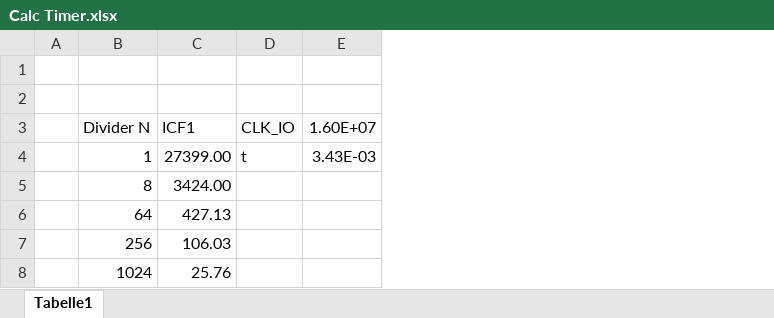
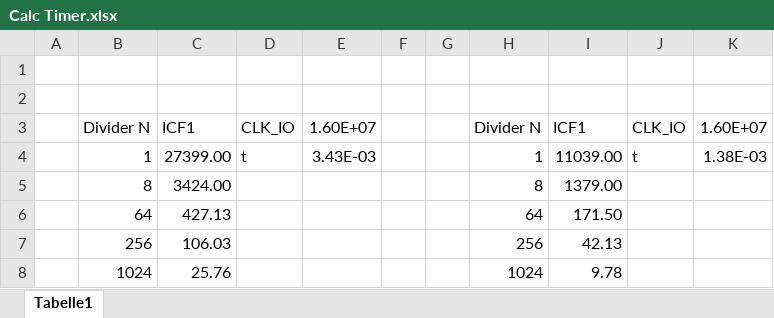
Before and after one commit to Staudi14/RF_Id, an Excel workbook: Calc Timer.xlsx, sheet Tabelle1, drawn as a sheet; values as stored, in another font and other column widths than the file's, no borders; conditional formats not drawn; the diff names each change by its address in the sheet, - before the commit and + after, or states it on an @@ line.

```diff
--- a/Calc Timer.xlsx (sheet Tabelle1)
+++ b/Calc Timer.xlsx (sheet Tabelle1)
+column F, empty
+column G, empty
+column H, rows 3-8: Divider N | 1 | 8 | 64 | 256 | 1024
+column I, rows 3-8: ICF1 | 11039.00 | 1379.00 | 171.50 | 42.13 | 9.78
+column J, rows 3-4: CLK_IO | t
+column K, rows 3-4: 1.60E+07 | 1.38E-03
```
Also changed, not shown: 3 other files.
